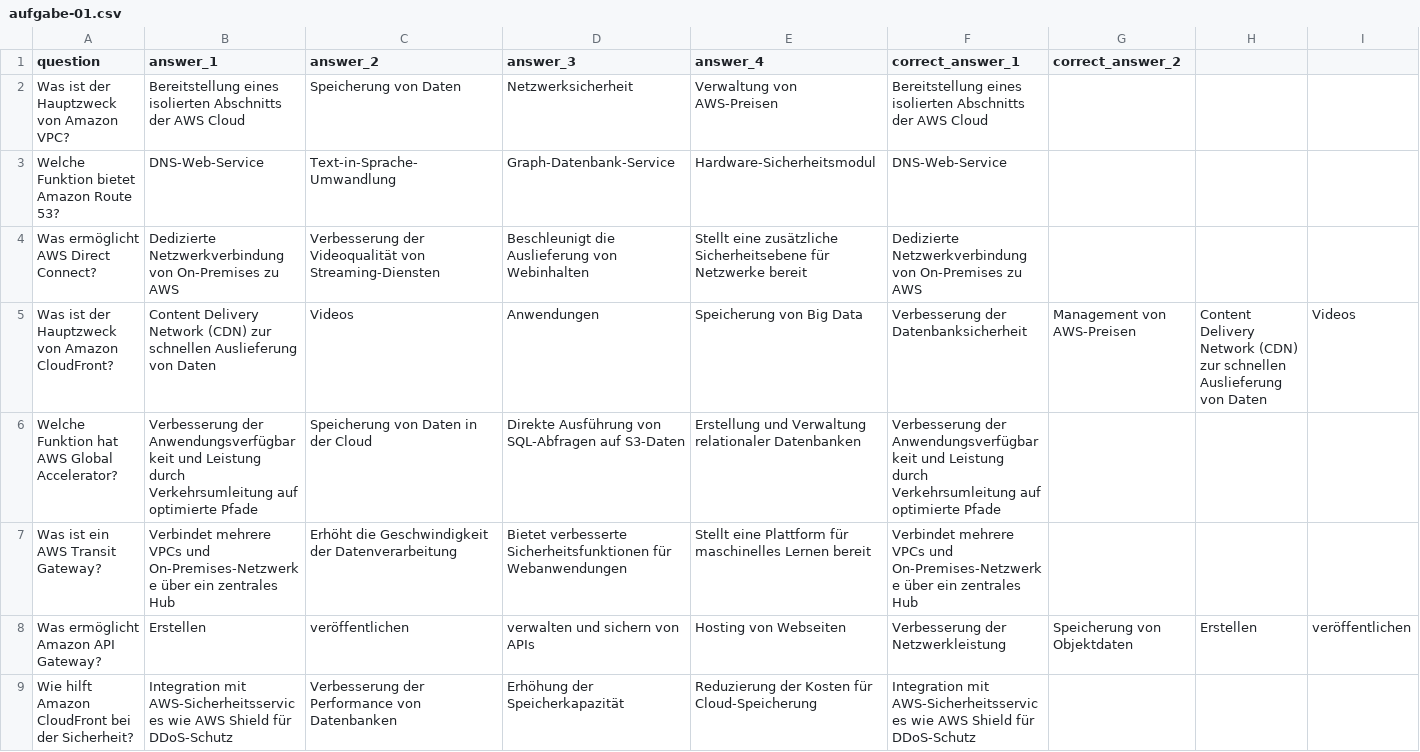
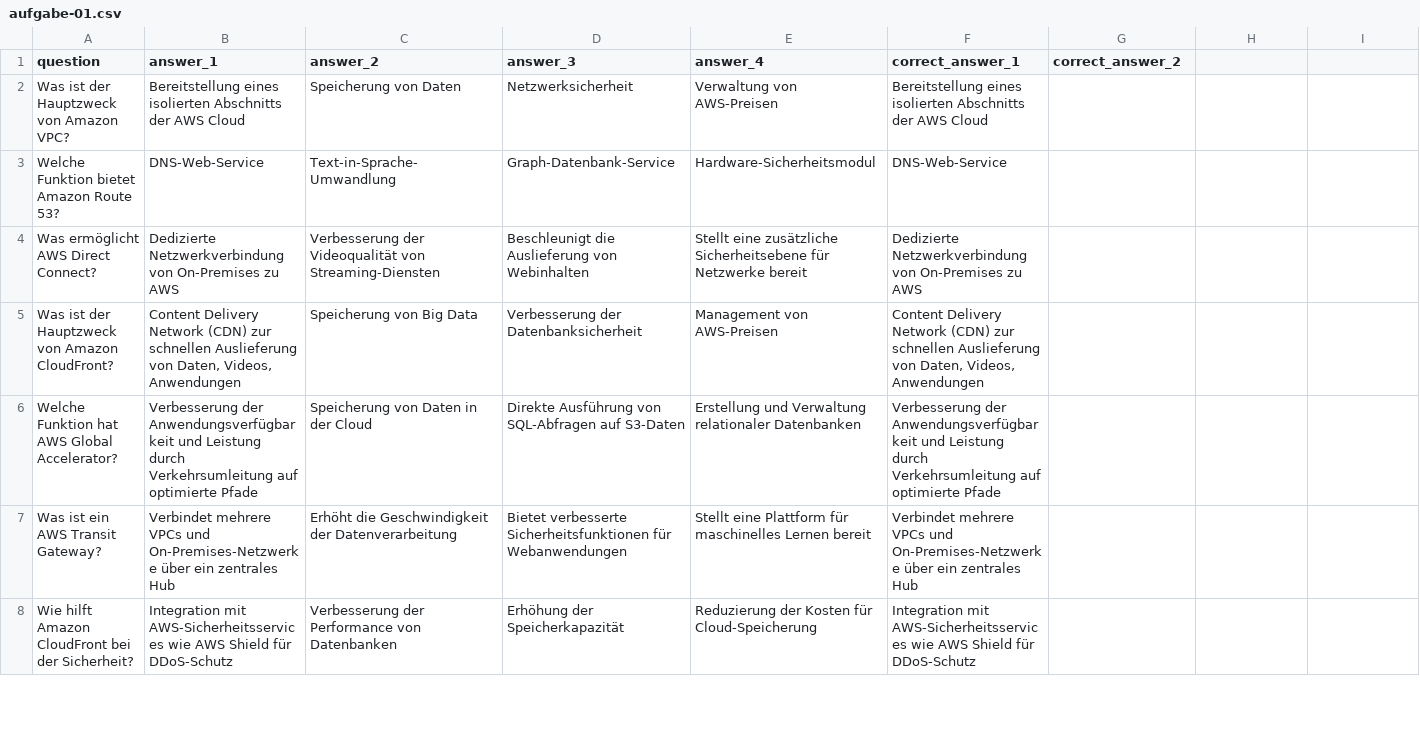
Before and after one commit to TechstarterGmbH/24-03-ON, a CSV file: modules/01/08_cloud_vorbereitung/16_networking_content_delivery/aufgabe-01.csv, drawn as a sheet; only a part is shown; rows hold the shown columns only; the diff covers the shown part only; the diff names each change by its address in the sheet, - before the commit and + after, or states it on an @@ line.

```diff
--- a/modules/01/08_cloud_vorbereitung/16_networking_content_delivery/aufgabe-01.csv
+++ b/modules/01/08_cloud_vorbereitung/16_networking_content_delivery/aufgabe-01.csv
-B5 (answer_1): …Auslieferung von Daten
+B5 (answer_1): …Auslieferung von Daten, Videos, Anwendungen
-C5 (answer_2): Videos
+C5 (answer_2): Speicherung von Big Data
-D5 (answer_3): Anwendungen
+D5 (answer_3): Verbesserung der Datenbanksicherheit
-E5 (answer_4): Speicherung von Big Data
+E5 (answer_4): Management von AWS-Preisen
-F5 (correct_answer_1): Verbesserung der Datenbanksicherheit
+F5 (correct_answer_1): Content Delivery Network (CDN) zur schnellen Auslieferung von Daten, Videos, Anwendungen
-G5 (correct_answer_2): Management von AWS-Preisen
+G5 (correct_answer_2): (empty)
-H5: Content Delivery Network (CDN) zur schnellen Auslieferung von Daten
+H5: (empty)
-I5: Videos
+I5: (empty)
-row 8: Was ermöglicht Amazon API Gateway? | Erstellen | veröffentlichen | verwalten und sichern von APIs | Hosting von Webseiten | Verbesserung der Netzwerkleistung | Speicherung von Objektdaten | Erstellen | veröffentlichen
```
Also changed, not shown: 1 removed row and 30 edited cells elsewhere in this file, modules/01/08_cloud_vorbereitung/17_serverless/aufgabe-01.csv, modules/01/08_cloud_vorbereitung/18_data/aufgabe-01.csv, 15 other files.
